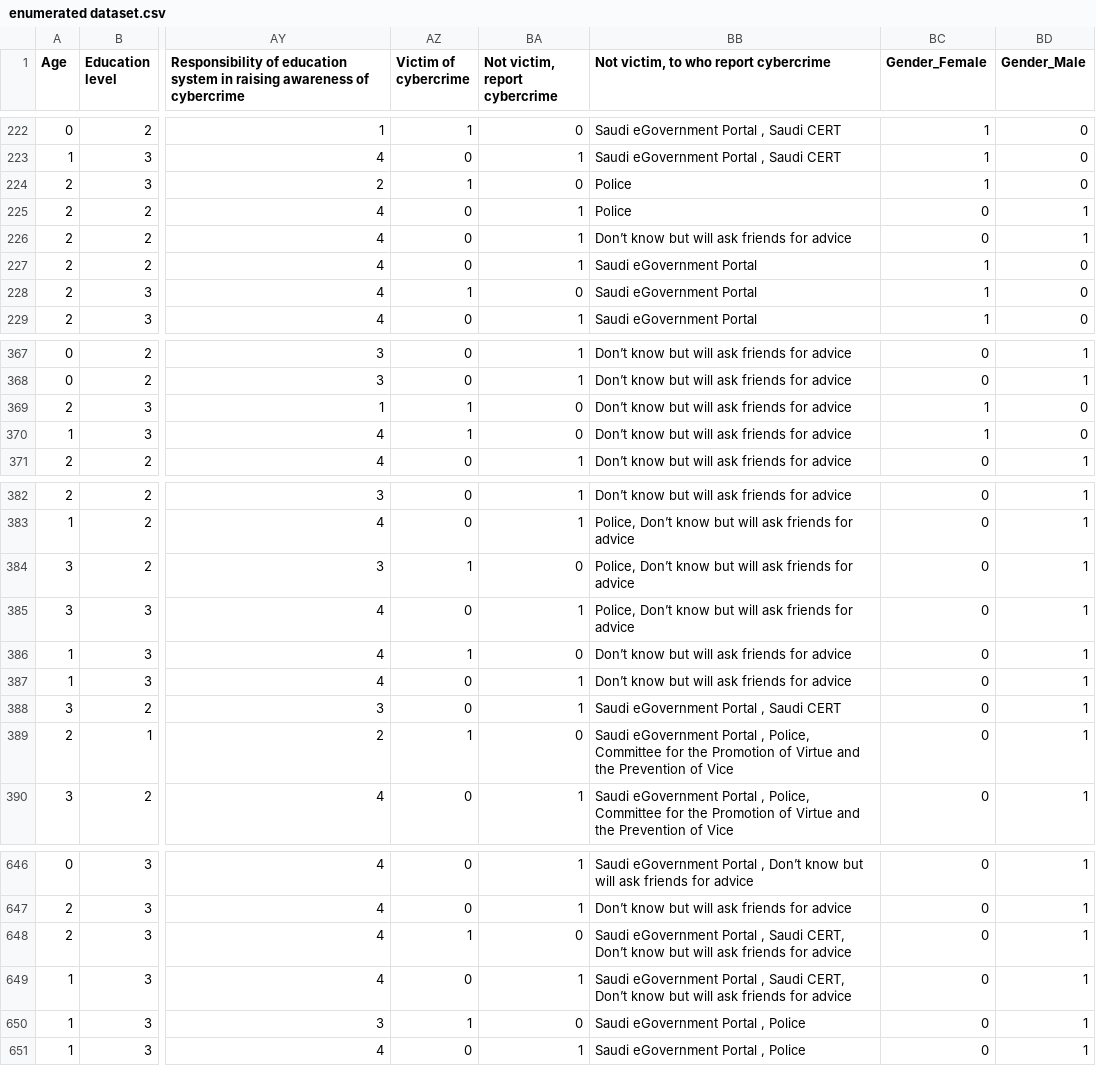
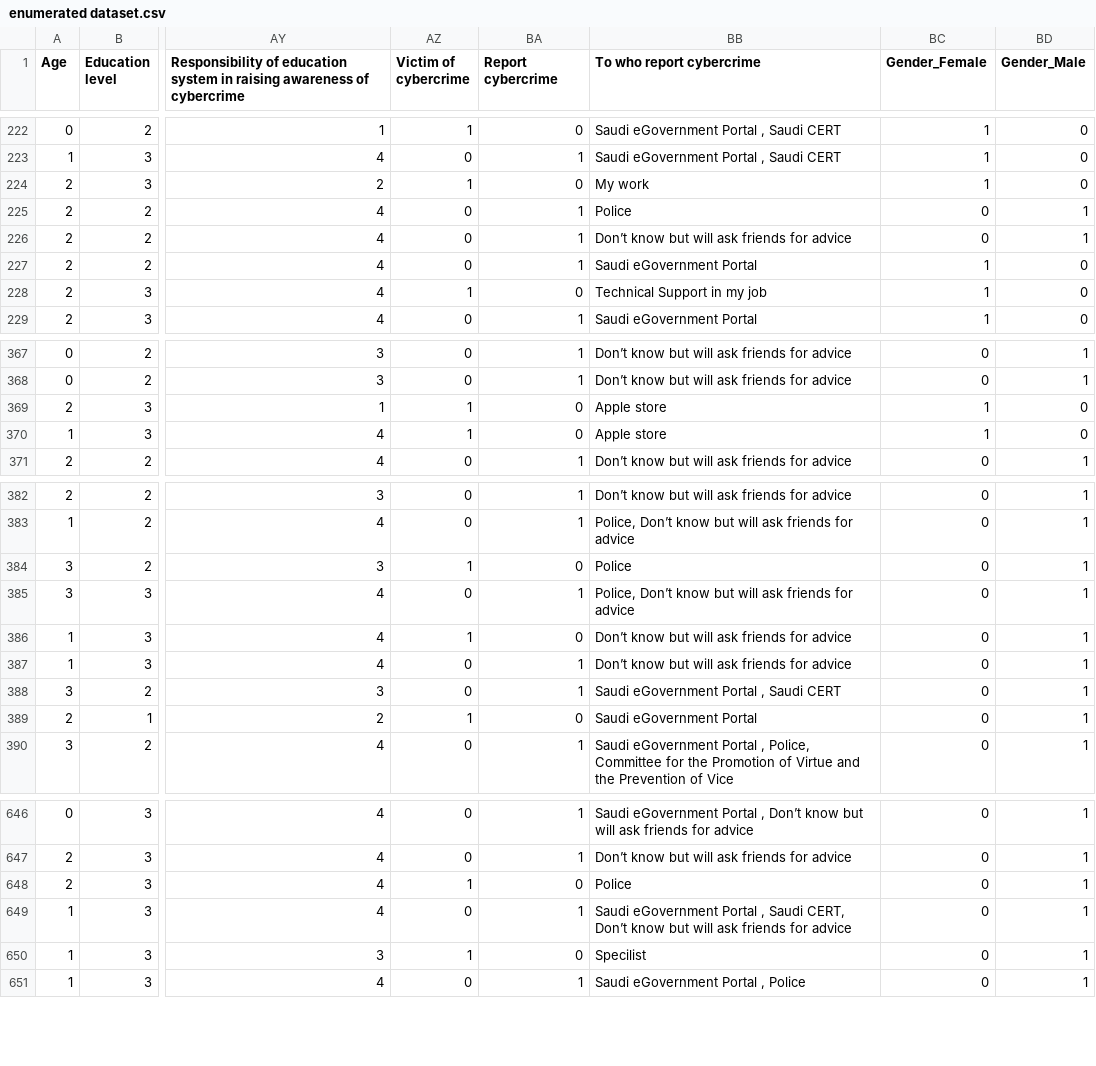
Before and after one commit to Hala-Alsouly/SDA-Capstone, a CSV file: enumerated dataset.csv, drawn as a sheet; only a part is shown, gaps mark what is left out; the diff covers the shown part only; the diff names each change by its address in the sheet, - before the commit and + after, or states it on an @@ line.

```diff
--- a/enumerated dataset.csv
+++ b/enumerated dataset.csv
-BA1: Not victim, report cybercrime
+BA1: Report cybercrime
-BB1: Not victim, to who report cybercrime
+BB1: To who report cybercrime
-BB224 (To who report cybercrime): Police
+BB224 (To who report cybercrime): My work
-BB228 (To who report cybercrime): Saudi eGovernment Portal
+BB228 (To who report cybercrime): Technical Support in my job
-BB369:BB370 (To who report cybercrime): Don’t know but will ask friends for advice
+BB369:BB370 (To who report cybercrime): Apple store
-BB384 (To who report cybercrime): Police, Don’t know but will ask friends for advice
+BB384 (To who report cybercrime): Police
-BB389 (To who report cybercrime): …eGovernment Portal , Police, Committee for the Promotion of Virtue and the Prevention of Vice
+BB389 (To who report cybercrime): …eGovernment Portal
-BB648 (To who report cybercrime): Saudi eGovernment Portal , Saudi CERT, Don’t know but will ask friends for advice
+BB648 (To who report cybercrime): Police
-BB650 (To who report cybercrime): Saudi eGovernment Portal , Police
+BB650 (To who report cybercrime): Specilist
```
Also changed, not shown: 69 edited cells elsewhere in this file, 1 other file.
